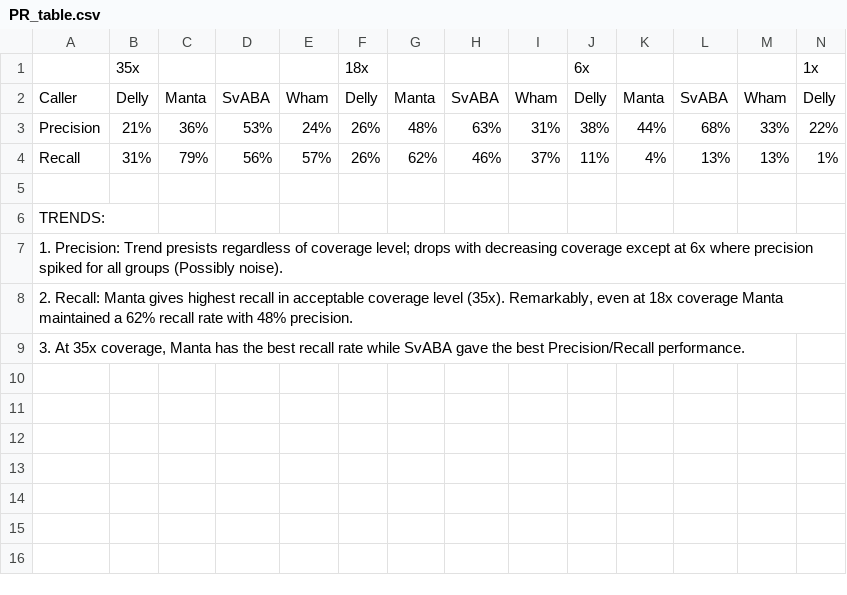
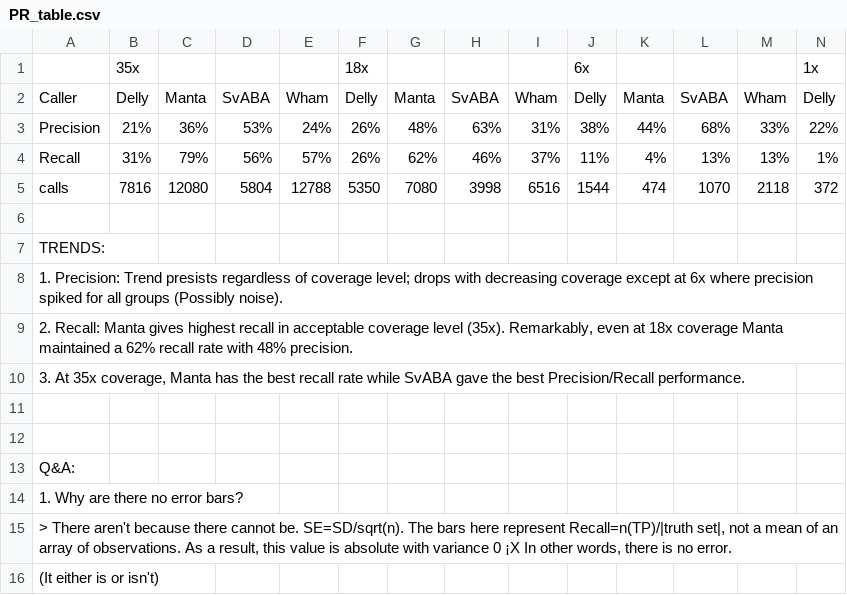
Before and after one commit to d-fuh/Garvan_summerproject2021, a CSV file: NA12878_benchmark/PR_table.csv, drawn as a sheet; only a part is shown; rows hold the shown columns only; the diff names each change by its address in the sheet, - before the commit and + after, or states it on an @@ line.

```diff
--- a/NA12878_benchmark/PR_table.csv
+++ b/NA12878_benchmark/PR_table.csv
+row 5: calls | 7816 | 12080 | 5804 | 12788 | 5350 | 7080 | 3998 | 6516 | 1544 | 474 | 1070 | 2118 | 372
+row 11: (empty)
+row 12: (empty)
+row 13: Q&A:
+row 14: 1. Why are there no error bars?
+row 15: > There aren't because there cannot be. SE=SD/sqrt(n). The bars here represent Recall=n(TP)/|truth set|, not a mean of an array of observations. As a result, this value is absolute with variance 0 ¡X In other words, there is no error.
+row 16: (It either is or isn't)
```
Also changed, not shown: 14 other files.
